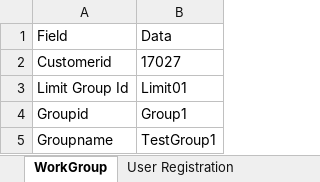
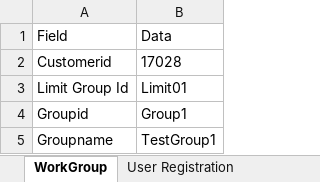
Before and after one commit to saranmurali7/Sathapna, an Excel workbook: Sathapna/Input_Data/Inputs.xlsx, sheet WorkGroup, drawn as a sheet; values as stored, in another font and other column widths than the file's, no borders; the diff names each change by its address in the sheet, - before the commit and + after, or states it on an @@ line.

```diff
--- a/Sathapna/Input_Data/Inputs.xlsx (sheet WorkGroup)
+++ b/Sathapna/Input_Data/Inputs.xlsx (sheet WorkGroup)
-B2: 17027
+B2: 17028
```
Also changed, not shown: sheet CorporateRegistrationCreation, sheet BankAdminData, sheet User Registration, sheet Map WorkGroup, sheet DElinkCIF, sheet Entity CIF Mapping, 1 more sheet.
